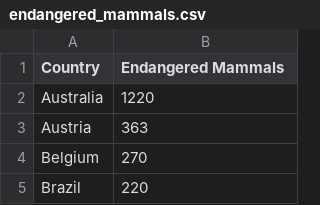
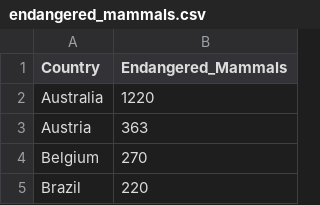
Before and after one commit to EmreCakmakcioglu/Homework-9, a CSV file: data/endangered_mammals.csv, drawn as a sheet; only a part is shown.

Commit message:
Update endangered_mammals.csv

```diff
--- a/data/endangered_mammals.csv
+++ b/data/endangered_mammals.csv
@@ -1,2 +1,2 @@
-Country,Endangered Mammals
+Country,Endangered_Mammals
 Australia,1220
```
